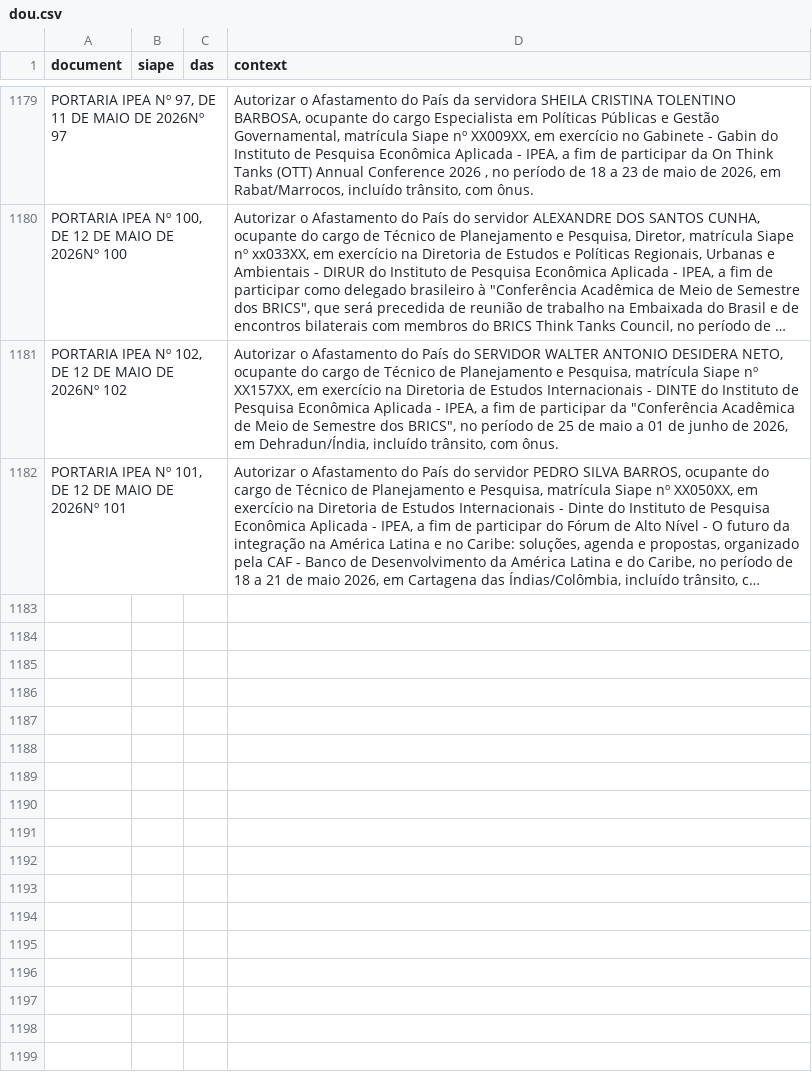
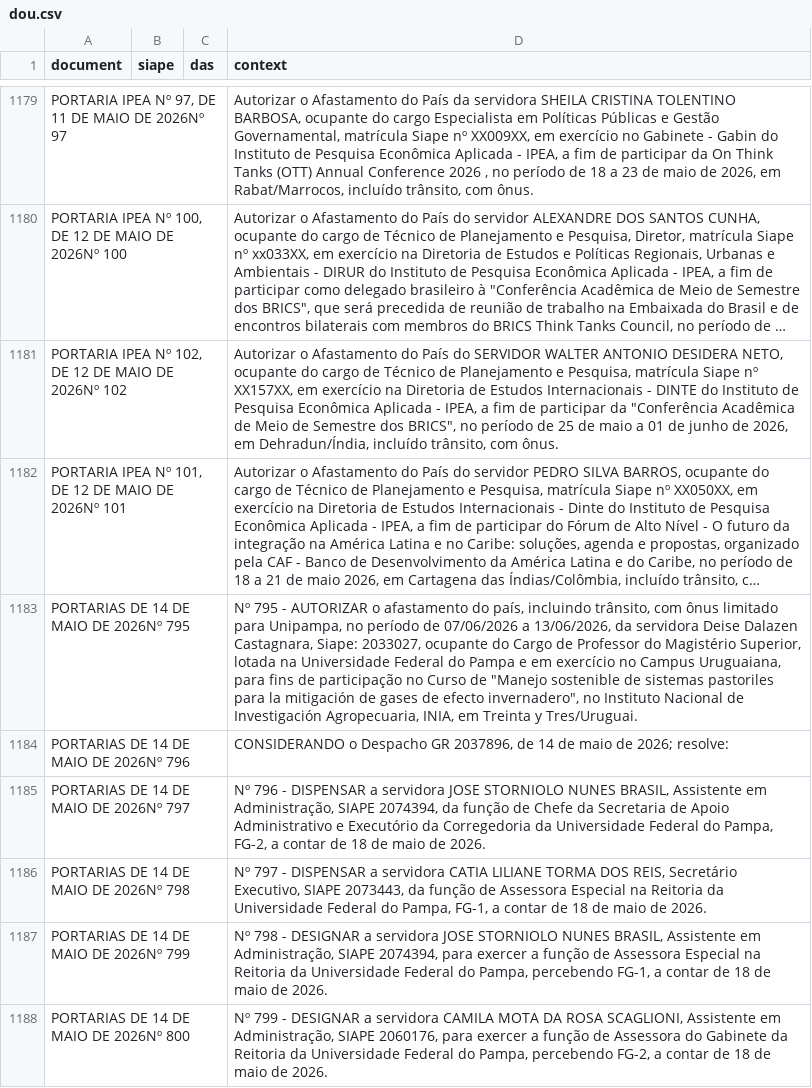
Before and after one commit to rodrigoesborges/ipea_dou_bot, a CSV file: data/dou.csv, drawn as a sheet; only a part is shown, gaps mark what is left out; long unchanged cells end in …; the diff names each change by its address in the sheet, - before the commit and + after, or states it on an @@ line.

```diff
--- a/data/dou.csv
+++ b/data/dou.csv
+row 1183: PORTARIAS DE 14 DE MAIO DE 2026Nº 795 |  |  | Nº 795 - AUTORIZAR o afastamento do país, incluindo trânsito, com ônus limitado para Unipampa, no período de 07/06/2026 a 13/06/2026, da servidora Deise Dalazen Castagnara, Siape: 2033027, ocupante do Cargo de Professor do Magistério Superior, lotada na Universidade Federal do Pampa e em exercício no Campus Uruguaiana, para fins de participação no Curso de "Manejo sostenible de sistemas pastoriles para la mitigación de gases de efecto invernadero", no Instituto Nacional de Investigación Agropecuaria, INIA, em Treinta y Tres/Uruguai.
+row 1184: PORTARIAS DE 14 DE MAIO DE 2026Nº 796 |  |  | CONSIDERANDO o Despacho GR 2037896, de 14 de maio de 2026; resolve:
+row 1185: PORTARIAS DE 14 DE MAIO DE 2026Nº 797 |  |  | Nº 796 - DISPENSAR a servidora JOSE STORNIOLO NUNES BRASIL, Assistente em Administração, SIAPE 2074394, da função de Chefe da Secretaria de Apoio Administrativo e Executório da Corregedoria da Universidade Federal do Pampa, FG-2, a contar de 18 de maio de 2026.
+row 1186: PORTARIAS DE 14 DE MAIO DE 2026Nº 798 |  |  | Nº 797 - DISPENSAR a servidora CATIA LILIANE TORMA DOS REIS, Secretário Executivo, SIAPE 2073443, da função de Assessora Especial na Reitoria da Universidade Federal do Pampa, FG-1, a contar de 18 de maio de 2026.
+row 1187: PORTARIAS DE 14 DE MAIO DE 2026Nº 799 |  |  | Nº 798 - DESIGNAR a servidora JOSE STORNIOLO NUNES BRASIL, Assistente em Administração, SIAPE 2074394, para exercer a função de Assessora Especial na Reitoria da Universidade Federal do Pampa, percebendo FG-1, a contar de 18 de maio de 2026.
+row 1188: PORTARIAS DE 14 DE MAIO DE 2026Nº 800 |  |  | Nº 799 - DESIGNAR a servidora CAMILA MOTA DA ROSA SCAGLIONI, Assistente em Administração, SIAPE 2060176, para exercer a função de Assessora do Gabinete da Reitoria da Universidade Federal do Pampa, percebendo FG-2, a contar de 18 de maio de 2026.
```
Also changed, not shown: 1 other file.
